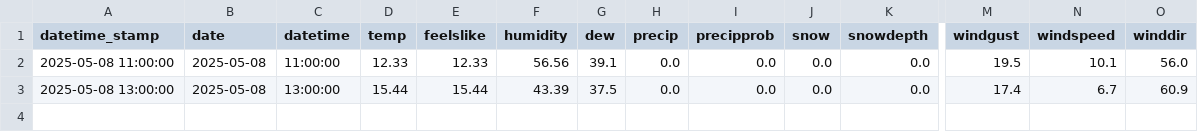
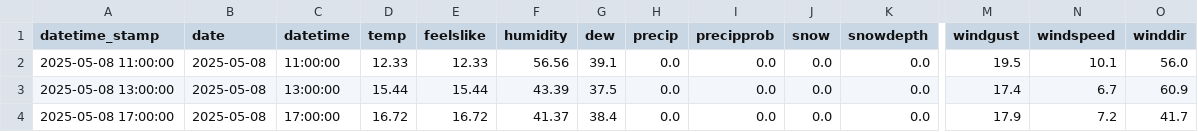
Before and after one commit to Callum-Bain/weather_air_quality, a CSV file: data/Transform/weather_transformed_data.csv, drawn as a sheet; only a part is shown, gaps mark what is left out; rows hold the shown columns only; the diff names each change by its address in the sheet, - before the commit and + after, or states it on an @@ line.

```diff
--- a/data/Transform/weather_transformed_data.csv
+++ b/data/Transform/weather_transformed_data.csv
+row 4: 2025-05-08 17:00:00 | 2025-05-08 | 17:00:00 | 16.72 | 16.72 | 41.37 | 38.4 | 0.0 | 0.0 | 0.0 | 0.0 | 17.9 | 7.2 | 41.7
```
Also changed, not shown: data/Transform/air_quality_transformed_data.csv, 5 other files.
